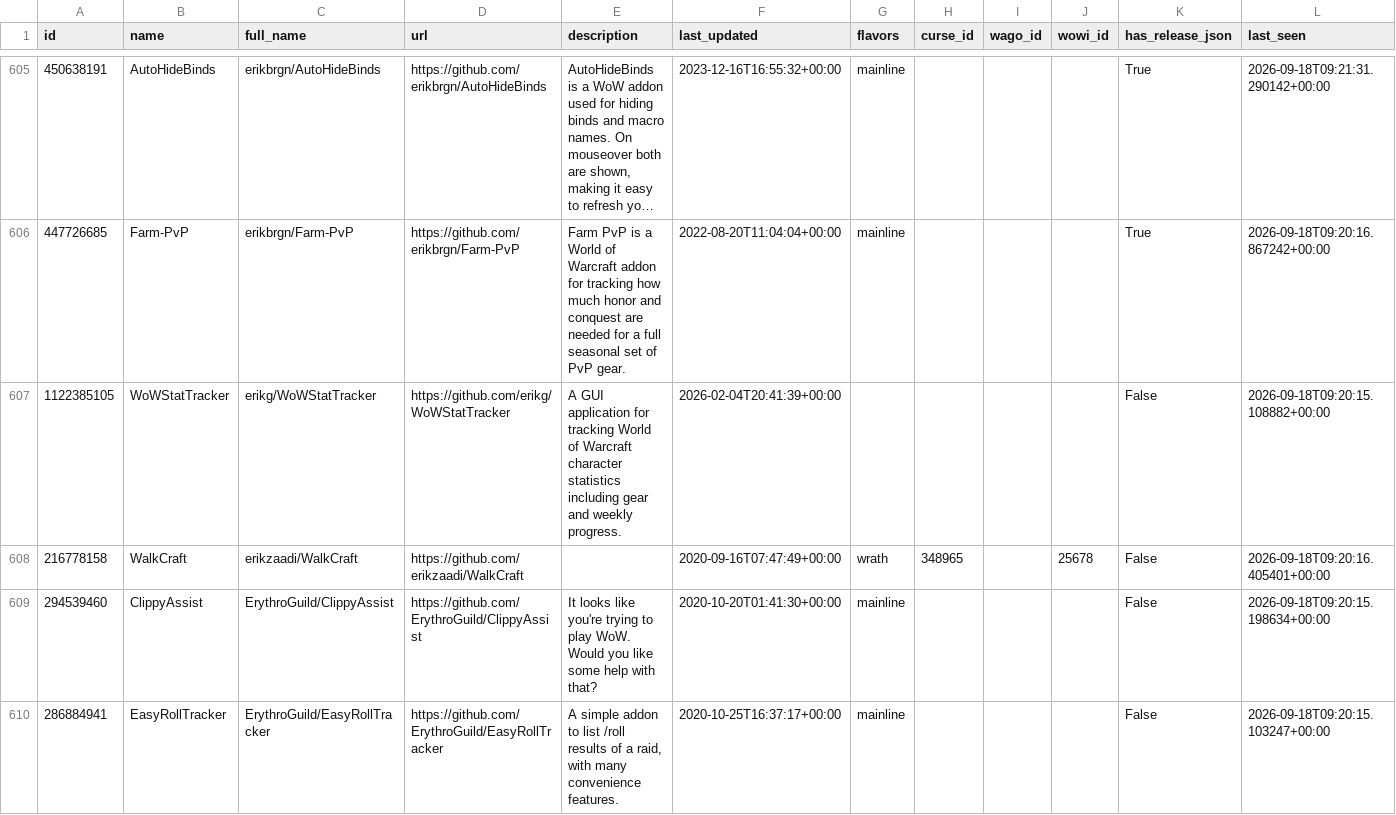
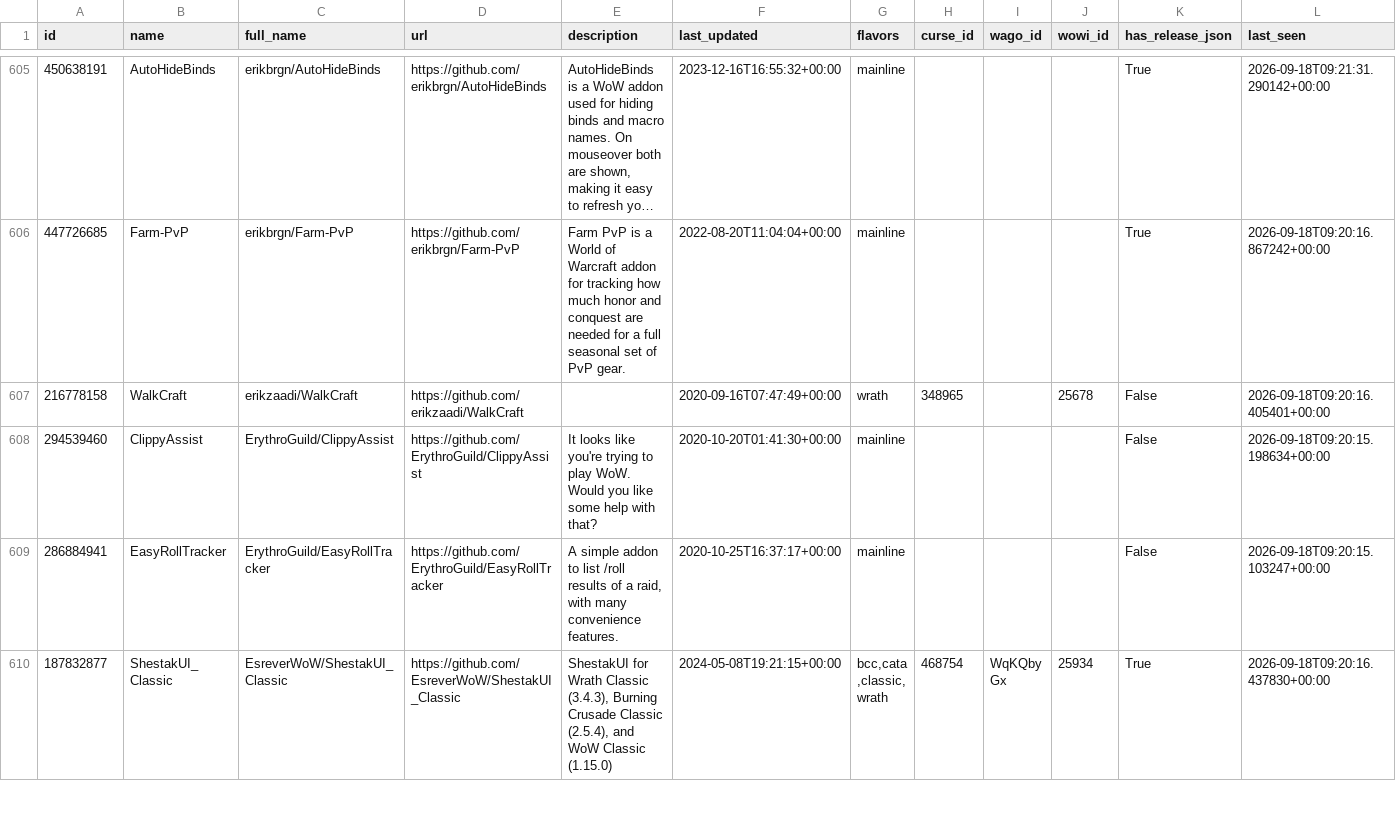
Before and after one commit to layday/github-wow-addon-catalogue, a CSV file: addons.csv, drawn as a sheet; only a part is shown, gaps mark what is left out; the shorter side is filled out with more unchanged rows; long unchanged cells end in …; the diff covers the shown part only.

```diff
--- a/addons.csv
+++ b/addons.csv
@@ -606,3 +606,2 @@ id,name,full_name,url,description,last_updated,flavors,curse_id,wago_id,wowi_id,
 447726685,Farm-PvP,erikbrgn/Farm-PvP,https://github.com/erikbrgn/Farm-PvP,Farm PvP is a World of Warcraft addon for tracking how much honor and conquest are needed for a full seasonal set of PvP gear.,2022-08-20T11:04:04+00:00,mainline,,,,True,2026-09-18T09:20:16.867242+00:00
-1122385105,WoWStatTracker,erikg/WoWStatTracker,https://github.com/erikg/WoWStatTracker,A GUI application for tracking World of Warcraft character statistics including gear and weekly progress.,2026-02-04T20:41:39+00:00,,,,,False,2026-09-18T09:20:15.108882+00:00
 216778158,WalkCraft,erikzaadi/WalkCraft,https://github.com/erikzaadi/WalkCraft,,2020-09-16T07:47:49+00:00,wrath,348965,,25678,False,2026-09-18T09:20:16.405401+00:00
```
Also changed, not shown: 7 removed rows elsewhere in this file, 1 other file.
